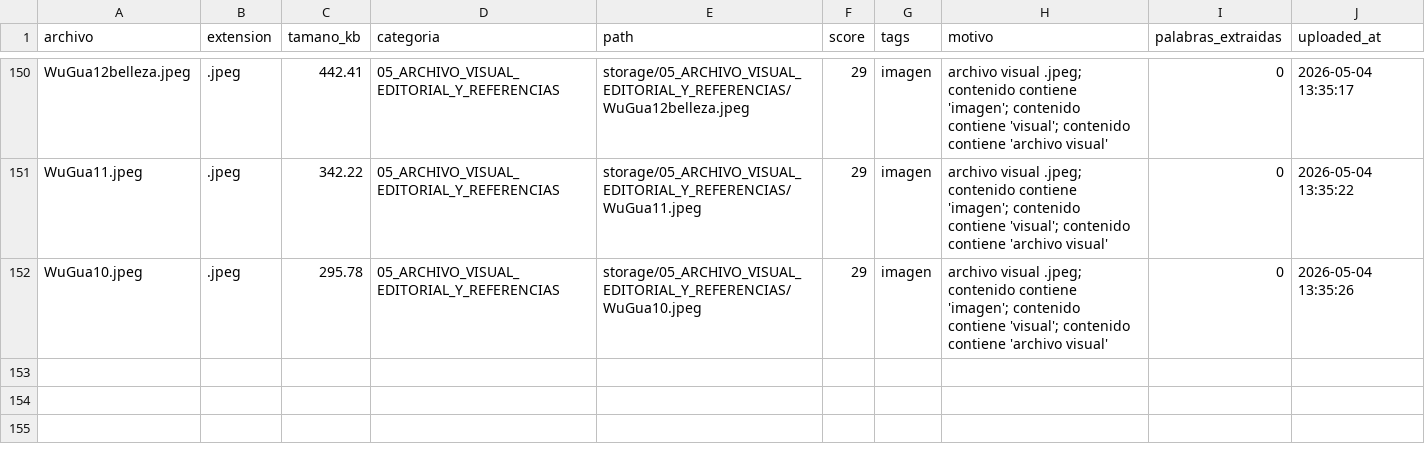
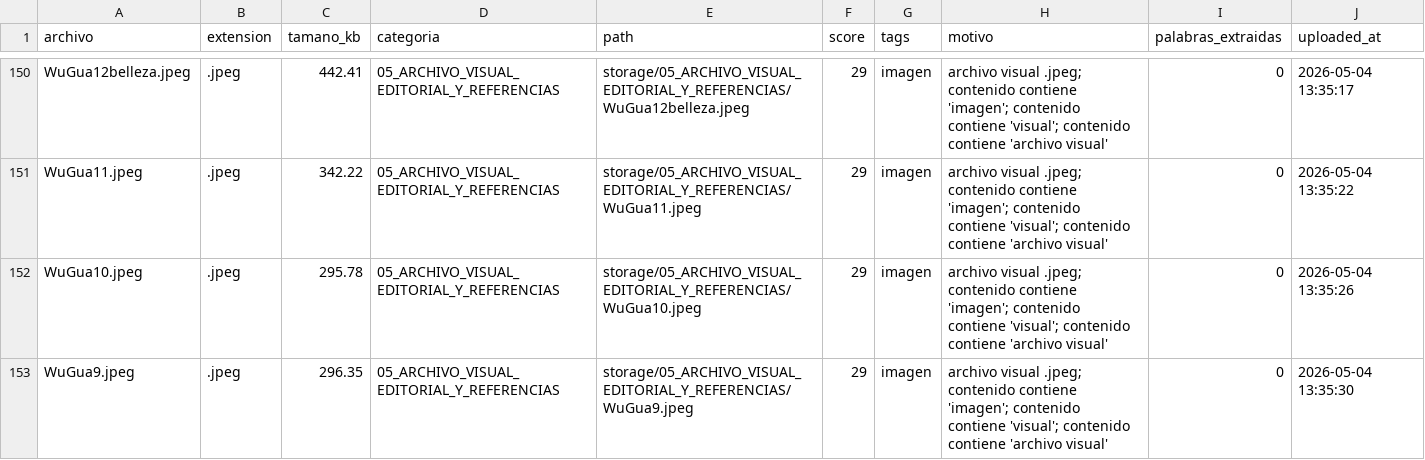
Before and after one commit to brandatta/casamatriz, a CSV file: data/inventory.csv, drawn as a sheet; only a part is shown, gaps mark what is left out; the diff names each change by its address in the sheet, - before the commit and + after, or states it on an @@ line.

Commit message:
Actualizar inventario Casa Matriz

```diff
--- a/data/inventory.csv
+++ b/data/inventory.csv
+row 153: WuGua9.jpeg | .jpeg | 296.35 | 05_ARCHIVO_VISUAL_EDITORIAL_Y_REFERENCIAS | storage/05_ARCHIVO_VISUAL_EDITORIAL_Y_REFERENCIAS/WuGua9.jpeg | 29 | imagen | archivo visual .jpeg; contenido contiene 'imagen'; contenido contiene 'visual'; contenido contiene 'archivo visual' | 0 | 2026-05-04 13:35:30
```
